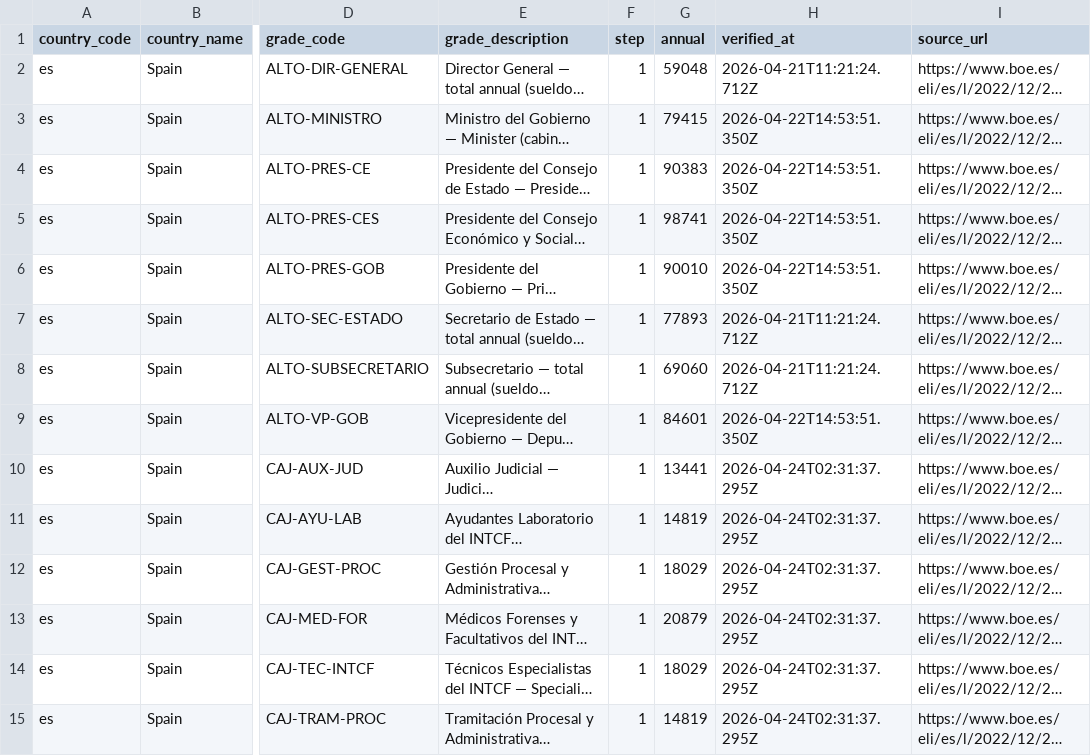
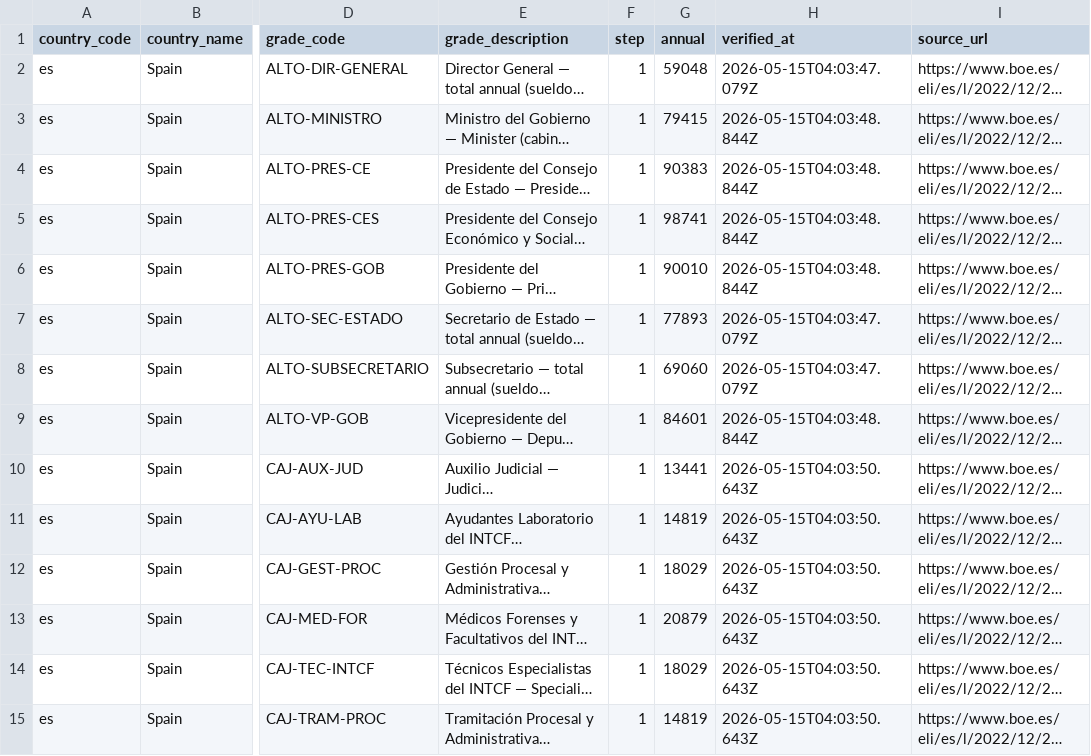
Before and after one commit to dregon03/fedsalary-data, a CSV file: data/es.csv, drawn as a sheet; only a part is shown, gaps mark what is left out; long unchanged cells end in …; the diff covers the shown part only; the diff names each change by its address in the sheet, - before the commit and + after, or states it on an @@ line.

```diff
--- a/data/es.csv
+++ b/data/es.csv
-H2 (verified_at): 2026-04-21T11:21:24.712Z
+H2 (verified_at): 2026-05-15T04:03:47.079Z
-H3:H6 (verified_at): 2026-04-22T14:53:51.350Z
+H3:H6 (verified_at): 2026-05-15T04:03:48.844Z
-H7:H8 (verified_at): 2026-04-21T11:21:24.712Z
+H7:H8 (verified_at): 2026-05-15T04:03:47.079Z
-H9 (verified_at): 2026-04-22T14:53:51.350Z
+H9 (verified_at): 2026-05-15T04:03:48.844Z
-H10:H15 (verified_at): 2026-04-24T02:31:37.295Z
+H10:H15 (verified_at): 2026-05-15T04:03:50.643Z
```
Also changed, not shown: 76 edited cells elsewhere in this file, data/at.csv, data/au.csv, 39 other files.
